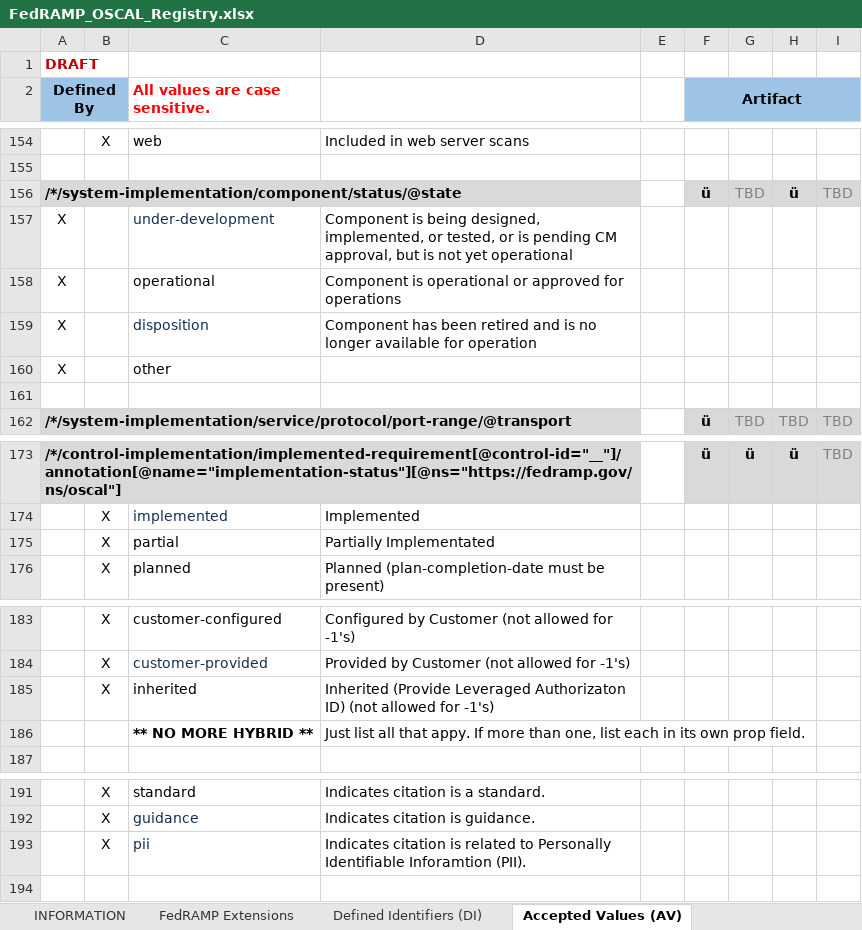
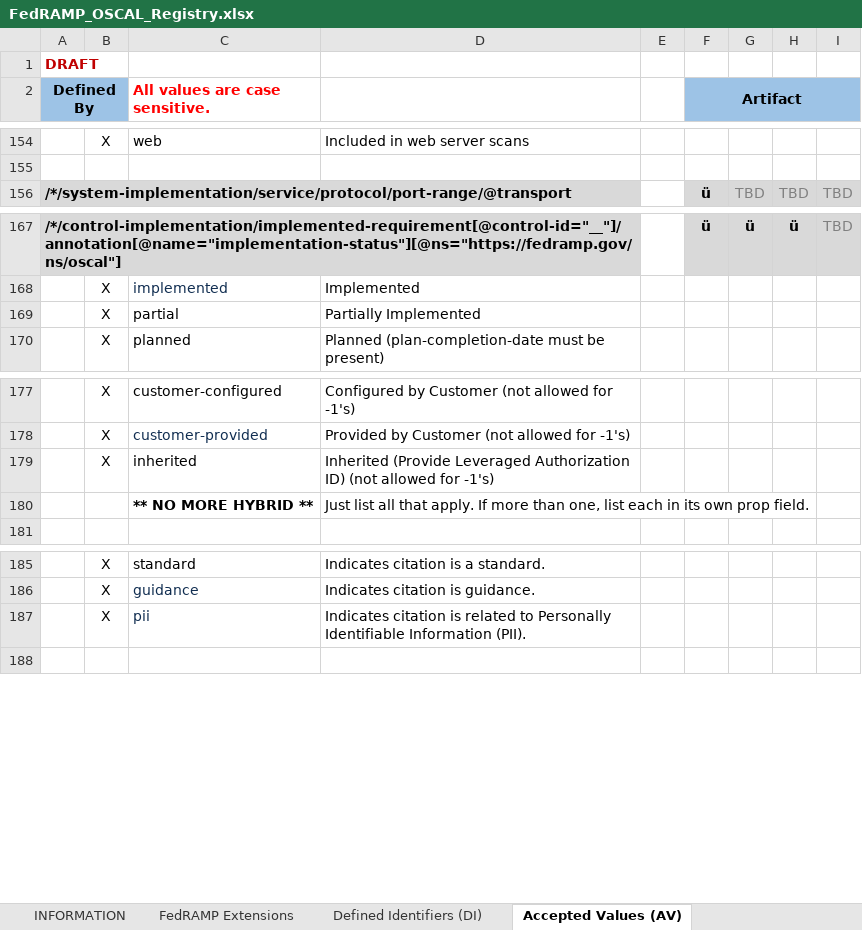
Before and after one commit to GSA/fedramp-automation, an Excel workbook: documents/FedRAMP_OSCAL_Registry.xlsx, sheet Accepted Values (AV), drawn as a sheet; only a part is shown, gaps mark what is left out; values as stored, in another font and other column widths than the file's, no borders; removed rows and columns are numbered as before the commit, all else as after; the diff names each change by its address in the sheet, - before the commit and + after, or states it on an @@ line.

Commit message:
Adding resources. Updating Registry and Issue Template.

```diff
--- a/documents/FedRAMP_OSCAL_Registry.xlsx (sheet Accepted Values (AV))
+++ b/documents/FedRAMP_OSCAL_Registry.xlsx (sheet Accepted Values (AV))
-row 156: /*/system-implementation/component/status/@state |  |  |  |  | ü | TBD | ü | TBD
-row 157: X |  | under-development | Component is being designed, implemented, or tested, or is pending CM approval, but is not yet operational
-row 158: X |  | operational | Component is operational or approved for operations
-row 159: X |  | disposition | Component has been retired and is no longer available for operation
-row 160: X |  | other
-row 161: (empty)
-D169: Partially Implementated
+D169: Partially Implemented
-D179: …(Provide Leveraged Authorizaton ID) (not…
+D179: …(Provide Leveraged Authorization ID) (not…
-D180: …all that appy. If more…
+D180: …all that apply. If more…
-D187: …Personally Identifiable Inforamtion (PII).
+D187: …Personally Identifiable Information (PII).
```
Also changed, not shown: sheet FedRAMP Extensions, sheet INFORMATION, sheet Defined Identifiers (DI), 10 other files.
